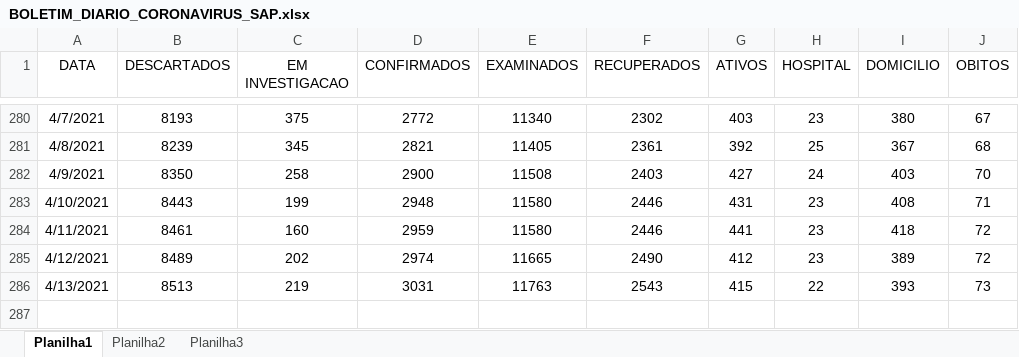
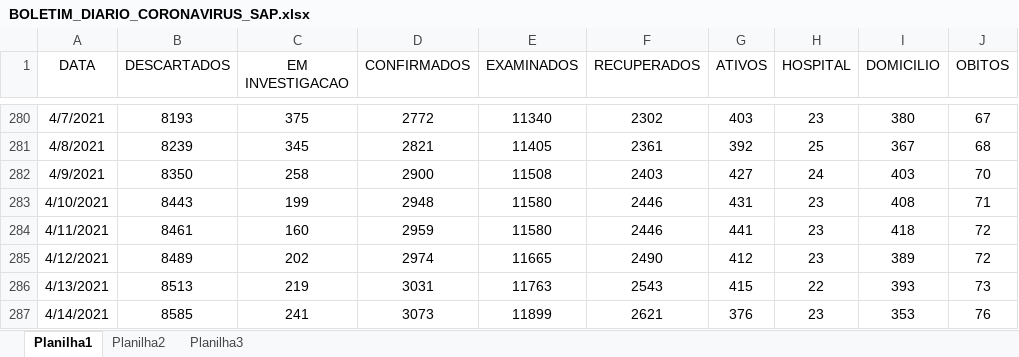
Before and after one commit to GiliardGodoi/covid-sap-data, an Excel workbook: data/raw/BOLETIM_DIARIO_CORONAVIRUS_SAP.xlsx, sheet Planilha1, drawn as a sheet; only a part is shown, gaps mark what is left out; values as stored, in another font and other column widths than the file's, no borders; the diff names each change by its address in the sheet, - before the commit and + after, or states it on an @@ line.

Commit message:
add data until April 14th

```diff
--- a/data/raw/BOLETIM_DIARIO_CORONAVIRUS_SAP.xlsx (sheet Planilha1)
+++ b/data/raw/BOLETIM_DIARIO_CORONAVIRUS_SAP.xlsx (sheet Planilha1)
+row 287: 4/14/2021 | 8585 | 241 | 3073 | 11899 | 2621 | 376 | 23 | 353 | 76
```
Also changed, not shown: 10 other files.
